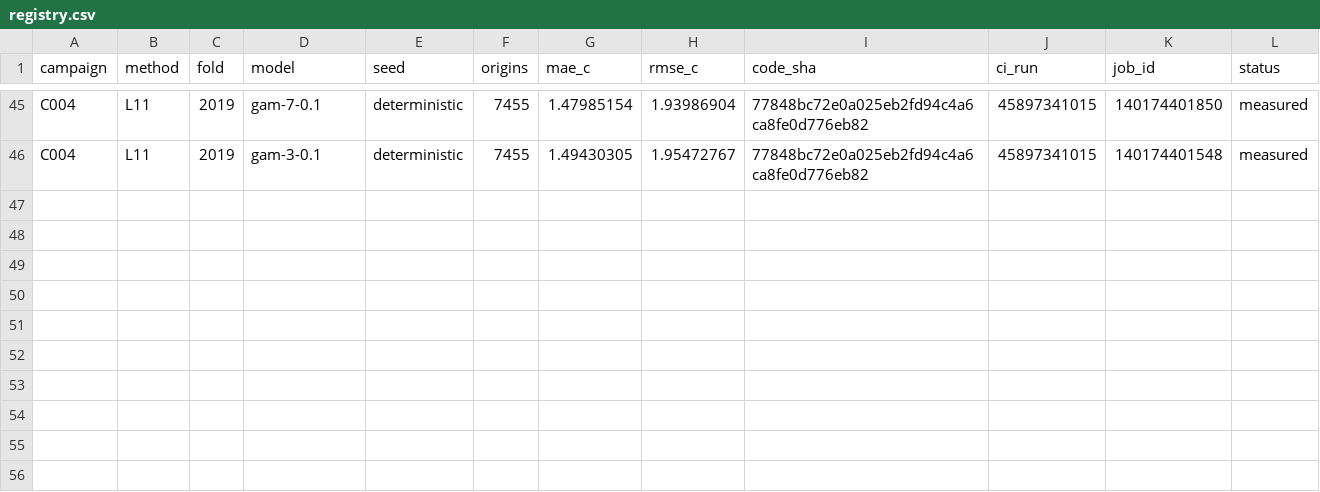
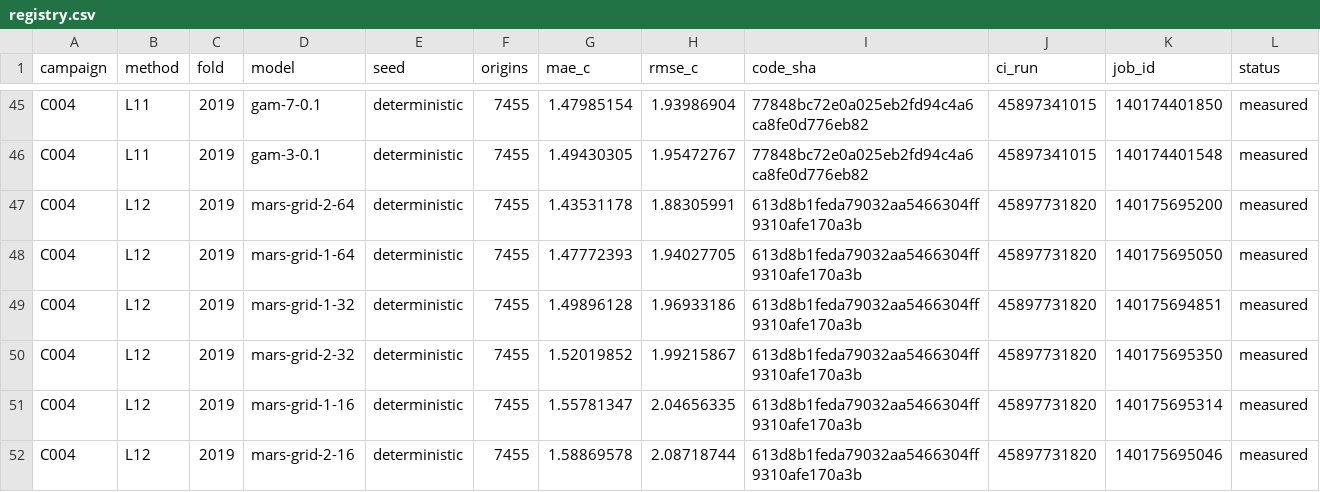
Before and after one commit to sguzman/aevral, a CSV file: results/C004/registry.csv, drawn as a sheet; only a part is shown, gaps mark what is left out.

Commit message:
Archive all six bounded-grid MARS measurements

```diff
--- a/results/C004/registry.csv
+++ b/results/C004/registry.csv
@@ -46 +46,7 @@ C004,L11,2019,gam-7-0.1,deterministic,7455,1.47985154,1.93986904,77848bc72e0a025
 C004,L11,2019,gam-3-0.1,deterministic,7455,1.49430305,1.95472767,77848bc72e0a025eb2fd94c4a6ca8fe0d776eb82,45897341015,140174401548,measured
+C004,L12,2019,mars-grid-2-64,deterministic,7455,1.43531178,1.88305991,613d8b1feda79032aa5466304ff9310afe170a3b,45897731820,140175695200,measured
+C004,L12,2019,mars-grid-1-64,deterministic,7455,1.47772393,1.94027705,613d8b1feda79032aa5466304ff9310afe170a3b,45897731820,140175695050,measured
+C004,L12,2019,mars-grid-1-32,deterministic,7455,1.49896128,1.96933186,613d8b1feda79032aa5466304ff9310afe170a3b,45897731820,140175694851,measured
+C004,L12,2019,mars-grid-2-32,deterministic,7455,1.52019852,1.99215867,613d8b1feda79032aa5466304ff9310afe170a3b,45897731820,140175695350,measured
+C004,L12,2019,mars-grid-1-16,deterministic,7455,1.55781347,2.04656335,613d8b1feda79032aa5466304ff9310afe170a3b,45897731820,140175695314,measured
+C004,L12,2019,mars-grid-2-16,deterministic,7455,1.58869578,2.08718744,613d8b1feda79032aa5466304ff9310afe170a3b,45897731820,140175695046,measured
```
Also changed, not shown: 8 other files.
